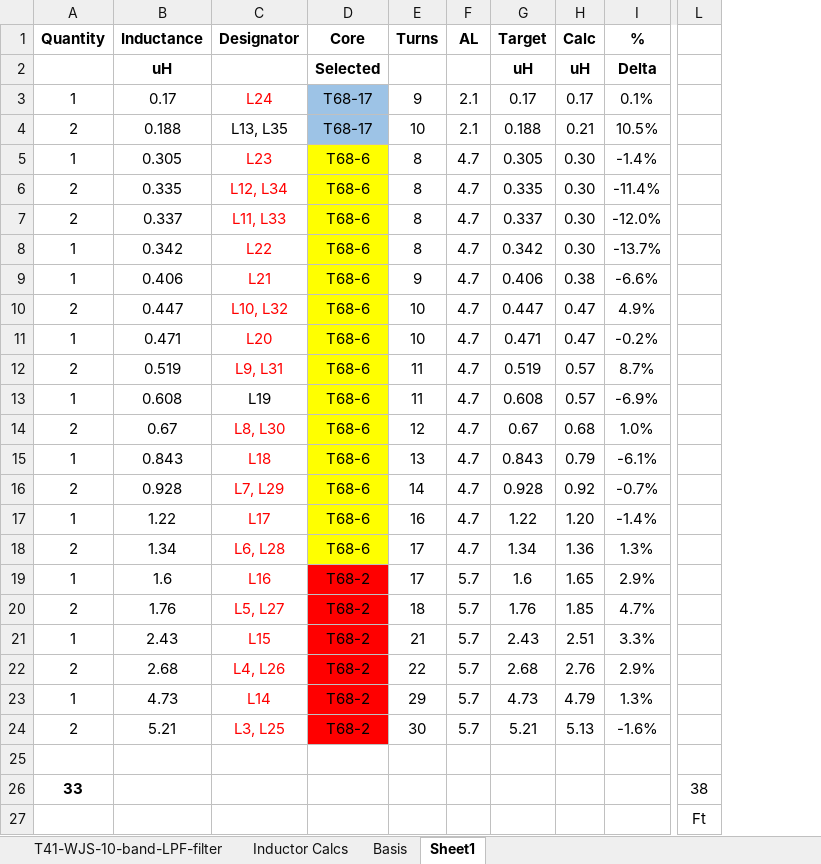
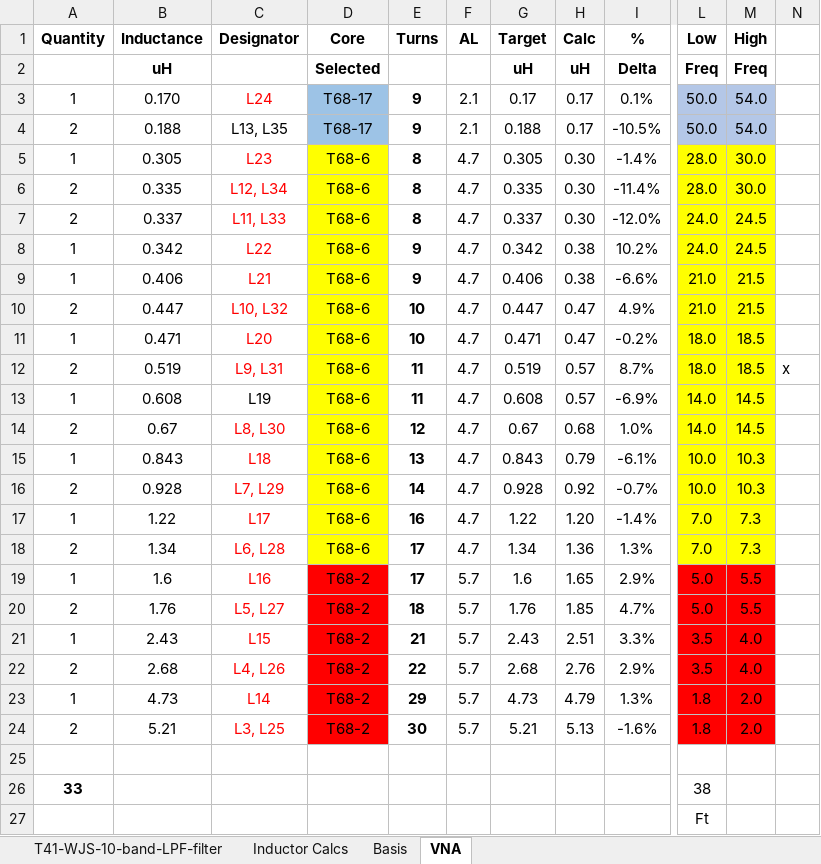
Before and after one commit to DRWJSCHMIDT/T41, an Excel workbook: K9HZ_LFP_Module/K9HZ_LPF_V1.00_BOMs/K9HZ_LPF-Filter_Board_BOM_V1.00_01-10-24.xlsx, sheet VNA, drawn as a sheet; only a part is shown, gaps mark what is left out; values as stored, in another font and other column widths than the file's, no borders; removed rows and columns are numbered as before the commit, all else as after; the diff names each change by its address in the sheet, - before the commit and + after, or states it on an @@ line.

```diff
--- a/K9HZ_LFP_Module/K9HZ_LPF_V1.00_BOMs/K9HZ_LPF-Filter_Board_BOM_V1.00_01-10-24.xlsx (sheet VNA)
+++ b/K9HZ_LFP_Module/K9HZ_LPF_V1.00_BOMs/K9HZ_LPF-Filter_Board_BOM_V1.00_01-10-24.xlsx (sheet VNA)
-sheet tab: Sheet1
+sheet tab: VNA
-column L, rows 26-27: 38 | Ft
+column L (Low), rows 2-27: Freq | 50.0 | 50.0 | 28.0 | 28.0 | 24.0 | 24.0 | 21.0 | 21.0 | 18.0 | 18.0 | 14.0 | 14.0 | 10.0 | 10.0 | 7.0 | 7.0 | 5.0 | 5.0 | 3.5 | 3.5 | 1.8 | 1.8 |  | 38 | Ft
+column M (High), rows 2-24: Freq | 54.0 | 54.0 | 30.0 | 30.0 | 24.5 | 24.5 | 21.5 | 21.5 | 18.5 | 18.5 | 14.5 | 14.5 | 10.3 | 10.3 | 7.3 | 7.3 | 5.5 | 5.5 | 4.0 | 4.0 | 2.0 | 2.0
+column N, row 12: x
-B3 (Inductance): 0.17
+B3 (Inductance): 0.170
-E3:E24 bold: off
+E3:E24 bold: on
-E4 (Turns): 10
+E4 (Turns): 9
-H4 (Calc): 0.21
+H4 (Calc): 0.17
-I4 (%): 10.5%
+I4 (%): -10.5%
-E8 (Turns): 8
+E8 (Turns): 9
-H8 (Calc): 0.30
+H8 (Calc): 0.38
-I8 (%): -13.7%
+I8 (%): 10.2%
```
Also changed, not shown: sheet Inductor Calcs, T41_V012_Files_01-15-24/T41_V012_Design_Documents/T41_V12.6_I2C_Assignments.xlsx, 7 other files.
